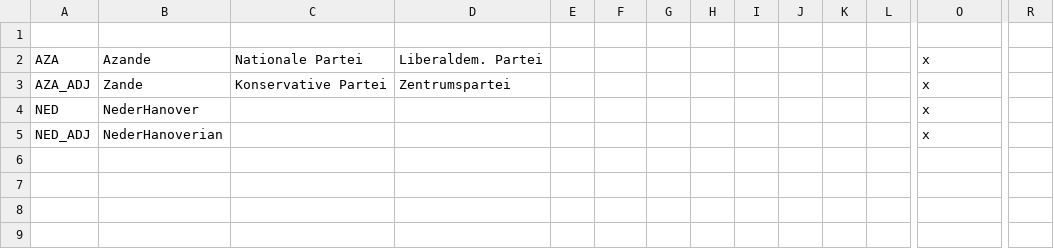
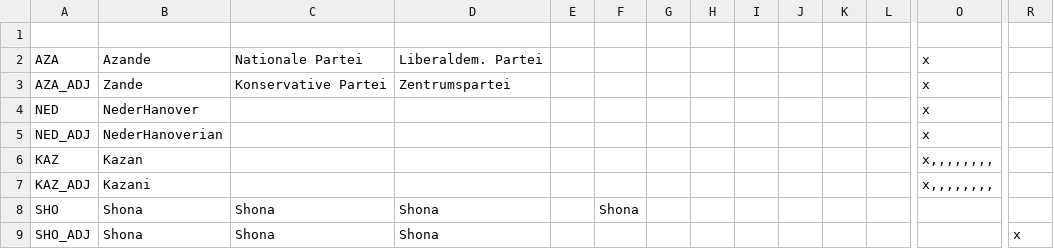
Before and after one commit to GitCondor/TheAgeOfAscension, a CSV file: TAO-0.2.2/localisation/00_HPM_countries.csv, drawn as a sheet; only a part is shown, gaps mark what is left out; rows hold the shown columns only; the diff names each change by its address in the sheet, - before the commit and + after, or states it on an @@ line.

Commit message:
ff

```diff
--- a/TAO-0.2.2/localisation/00_HPM_countries.csv
+++ b/TAO-0.2.2/localisation/00_HPM_countries.csv
+row 6: KAZ | Kazan |  |  |  |  |  |  |  |  |  |  | x,,,,,,,,
+row 7: KAZ_ADJ | Kazani |  |  |  |  |  |  |  |  |  |  | x,,,,,,,,
+row 8: SHO | Shona | Shona | Shona |  | Shona
+row 9: SHO_ADJ | Shona | Shona | Shona |  |  |  |  |  |  |  |  |  | x
```
